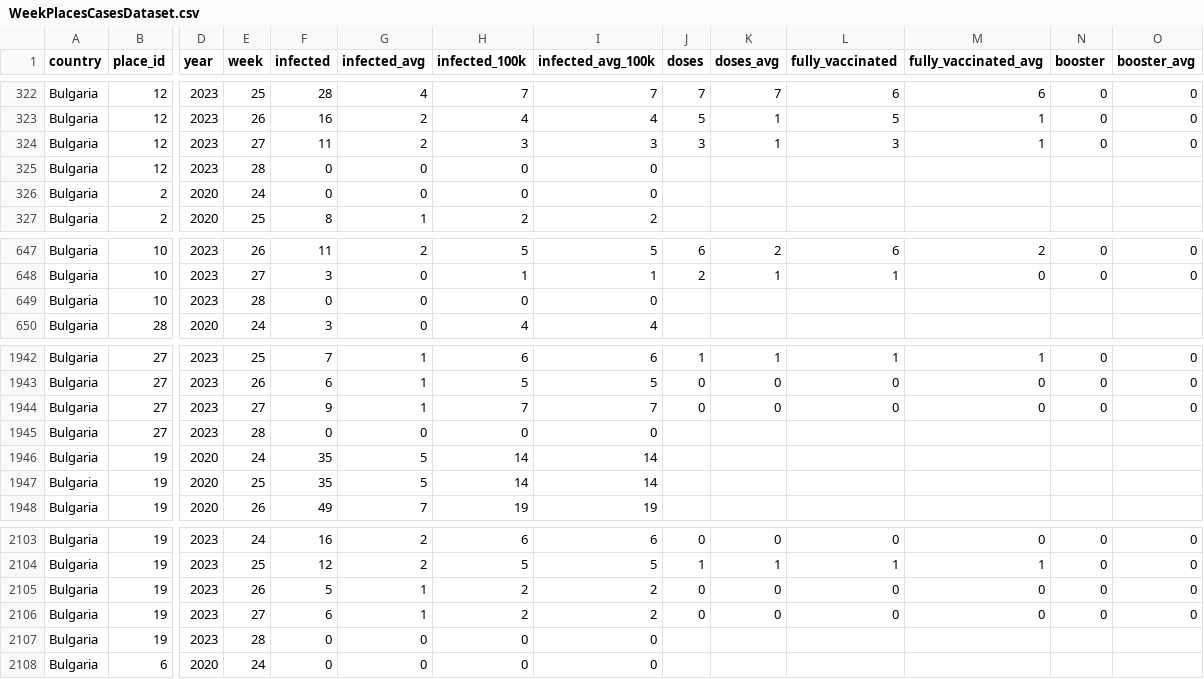
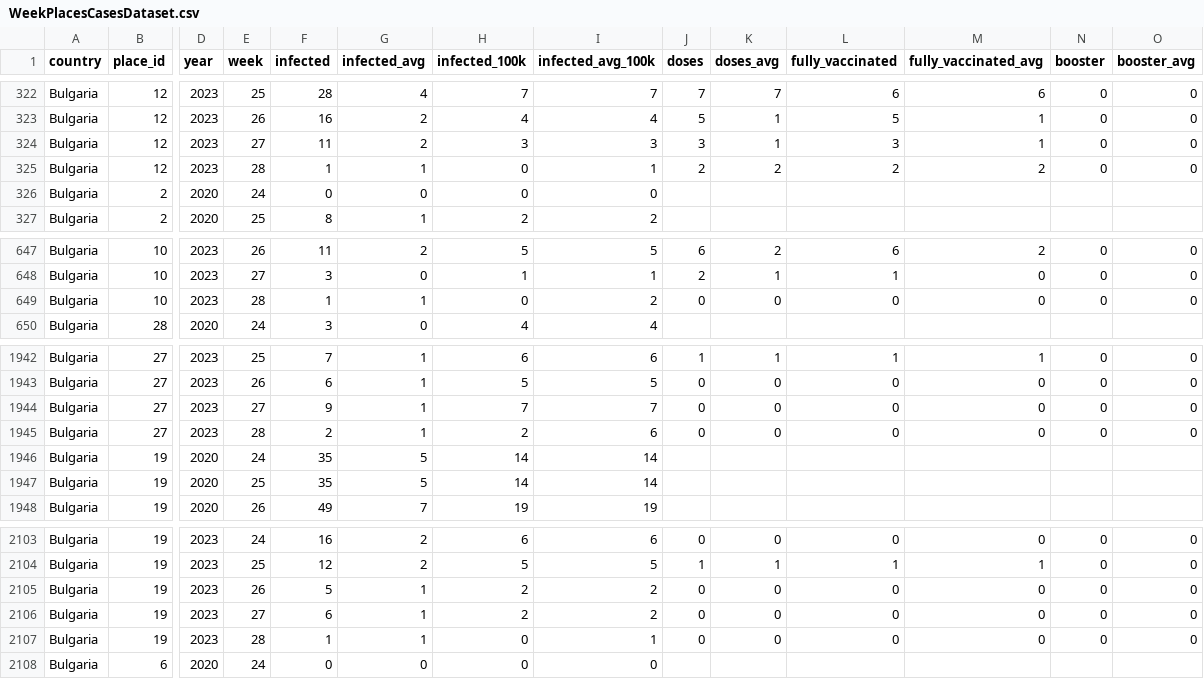
Before and after one commit to COVID-19-Bulgaria/covid-database, a CSV file: Bulgaria/WeekPlacesCasesDataset.csv, drawn as a sheet; only a part is shown, gaps mark what is left out; the diff covers the shown part only; the diff names each change by its address in the sheet, - before the commit and + after, or states it on an @@ line.

Commit message:
Data scraped automatically for 11.07.2023 00:34

```diff
--- a/Bulgaria/WeekPlacesCasesDataset.csv
+++ b/Bulgaria/WeekPlacesCasesDataset.csv
-F325 (infected): 0
+F325 (infected): 1
-G325 (infected_avg): 0
+G325 (infected_avg): 1
-I325 (infected_avg_100k): 0
+I325 (infected_avg_100k): 1
-J325 (doses): (empty)
+J325 (doses): 2
-K325 (doses_avg): (empty)
+K325 (doses_avg): 2
-L325 (fully_vaccinated): (empty)
+L325 (fully_vaccinated): 2
-M325 (fully_vaccinated_avg): (empty)
+M325 (fully_vaccinated_avg): 2
-N325 (booster): (empty)
+N325 (booster): 0
-O325 (booster_avg): (empty)
+O325 (booster_avg): 0
-F649 (infected): 0
+F649 (infected): 1
-G649 (infected_avg): 0
+G649 (infected_avg): 1
-I649 (infected_avg_100k): 0
+I649 (infected_avg_100k): 2
-J649 (doses): (empty)
+J649 (doses): 0
-K649 (doses_avg): (empty)
+K649 (doses_avg): 0
-L649 (fully_vaccinated): (empty)
+L649 (fully_vaccinated): 0
-M649 (fully_vaccinated_avg): (empty)
+M649 (fully_vaccinated_avg): 0
-N649 (booster): (empty)
+N649 (booster): 0
-O649 (booster_avg): (empty)
+O649 (booster_avg): 0
-F1945 (infected): 0
+F1945 (infected): 2
-G1945 (infected_avg): 0
+G1945 (infected_avg): 1
-H1945 (infected_100k): 0
+H1945 (infected_100k): 2
-I1945 (infected_avg_100k): 0
+I1945 (infected_avg_100k): 6
-J1945 (doses): (empty)
+J1945 (doses): 0
-K1945 (doses_avg): (empty)
+K1945 (doses_avg): 0
-L1945 (fully_vaccinated): (empty)
+L1945 (fully_vaccinated): 0
-M1945 (fully_vaccinated_avg): (empty)
+M1945 (fully_vaccinated_avg): 0
-N1945 (booster): (empty)
+N1945 (booster): 0
-O1945 (booster_avg): (empty)
+O1945 (booster_avg): 0
-F2107 (infected): 0
+F2107 (infected): 1
-G2107 (infected_avg): 0
+G2107 (infected_avg): 1
-I2107 (infected_avg_100k): 0
+I2107 (infected_avg_100k): 1
-J2107 (doses): (empty)
+J2107 (doses): 0
-K2107 (doses_avg): (empty)
+K2107 (doses_avg): 0
-L2107 (fully_vaccinated): (empty)
+L2107 (fully_vaccinated): 0
-M2107 (fully_vaccinated_avg): (empty)
+M2107 (fully_vaccinated_avg): 0
-N2107 (booster): (empty)
+N2107 (booster): 0
-O2107 (booster_avg): (empty)
+O2107 (booster_avg): 0
```
Also changed, not shown: 60 edited cells elsewhere in this file, Bulgaria/RollingBiWeeklyPlacesCasesDataset.csv, 3 other files.
